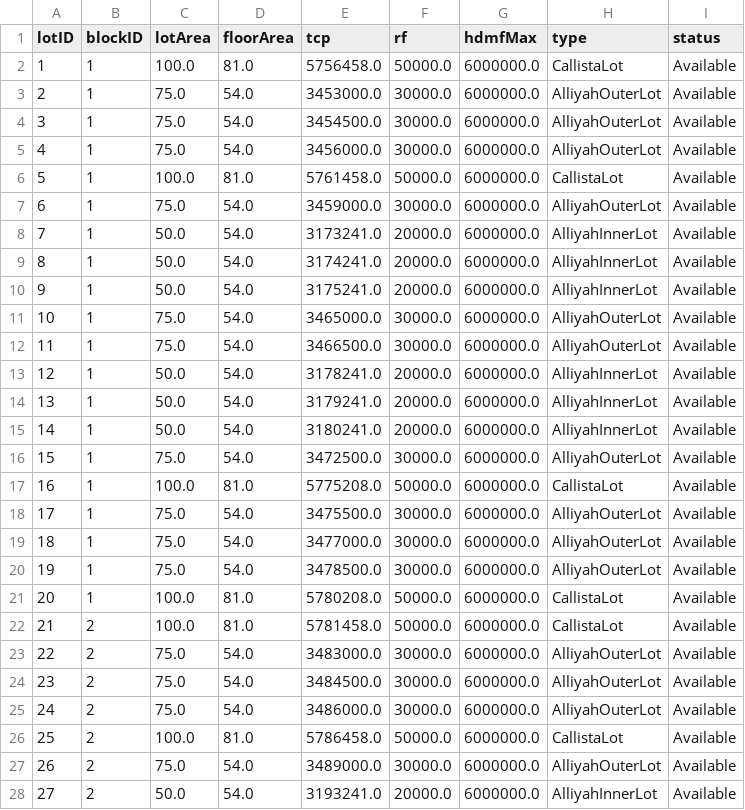
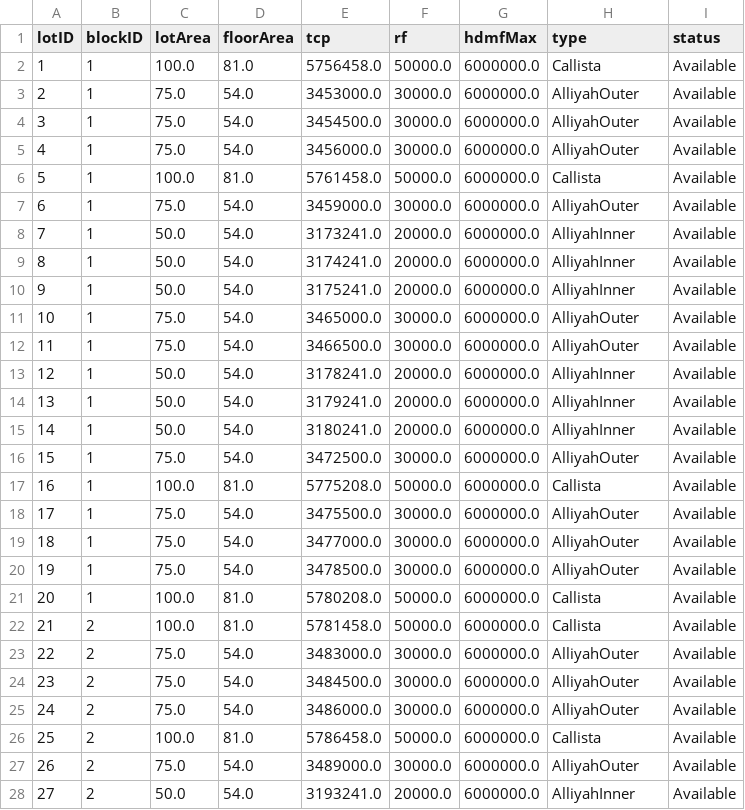
Before and after one commit to paul-perez-11/pauls-groups-project, a CSV file: Mock Data For Later/lots.csv, drawn as a sheet; only a part is shown; the diff covers the shown part only.

Commit message:
Add sample client & audit; normalize lot types
Populate mock CSVs for testing: replace placeholder rows in Mock Data For Later/audit.csv with a BUYER_REGISTERED log for buyer@test.com; add a sample client record to Mock Data For Later/clients.csv; and standardize the lot type names in Mock Data For Later/lots.csv (remove "Lot" suffix like CallistaLot -> Callista, AlliyahOuterLot -> AlliyahOuter, etc.). These changes provide usable seed data for local development and tests.

```diff
--- a/Mock Data For Later/lots.csv
+++ b/Mock Data For Later/lots.csv
@@ -1,28 +1,28 @@
 lotID,blockID,lotArea,floorArea,tcp,rf,hdmfMax,type,status
-1,1,100.0,81.0,5756458.0,50000.0,6000000.0,CallistaLot,Available
-2,1,75.0,54.0,3453000.0,30000.0,6000000.0,AlliyahOuterLot,Available
-3,1,75.0,54.0,3454500.0,30000.0,6000000.0,AlliyahOuterLot,Available
-4,1,75.0,54.0,3456000.0,30000.0,6000000.0,AlliyahOuterLot,Available
-5,1,100.0,81.0,5761458.0,50000.0,6000000.0,CallistaLot,Available
-6,1,75.0,54.0,3459000.0,30000.0,6000000.0,AlliyahOuterLot,Available
-7,1,50.0,54.0,3173241.0,20000.0,6000000.0,AlliyahInnerLot,Available
-8,1,50.0,54.0,3174241.0,20000.0,6000000.0,AlliyahInnerLot,Available
-9,1,50.0,54.0,3175241.0,20000.0,6000000.0,AlliyahInnerLot,Available
-10,1,75.0,54.0,3465000.0,30000.0,6000000.0,AlliyahOuterLot,Available
-11,1,75.0,54.0,3466500.0,30000.0,6000000.0,AlliyahOuterLot,Available
-12,1,50.0,54.0,3178241.0,20000.0,6000000.0,AlliyahInnerLot,Available
-13,1,50.0,54.0,3179241.0,20000.0,6000000.0,AlliyahInnerLot,Available
-14,1,50.0,54.0,3180241.0,20000.0,6000000.0,AlliyahInnerLot,Available
-15,1,75.0,54.0,3472500.0,30000.0,6000000.0,AlliyahOuterLot,Available
-16,1,100.0,81.0,5775208.0,50000.0,6000000.0,CallistaLot,Available
-17,1,75.0,54.0,3475500.0,30000.0,6000000.0,AlliyahOuterLot,Available
-18,1,75.0,54.0,3477000.0,30000.0,6000000.0,AlliyahOuterLot,Available
-19,1,75.0,54.0,3478500.0,30000.0,6000000.0,AlliyahOuterLot,Available
-20,1,100.0,81.0,5780208.0,50000.0,6000000.0,CallistaLot,Available
-21,2,100.0,81.0,5781458.0,50000.0,6000000.0,CallistaLot,Available
-22,2,75.0,54.0,3483000.0,30000.0,6000000.0,AlliyahOuterLot,Available
-23,2,75.0,54.0,3484500.0,30000.0,6000000.0,AlliyahOuterLot,Available
-24,2,75.0,54.0,3486000.0,30000.0,6000000.0,AlliyahOuterLot,Available
-25,2,100.0,81.0,5786458.0,50000.0,6000000.0,CallistaLot,Available
-26,2,75.0,54.0,3489000.0,30000.0,6000000.0,AlliyahOuterLot,Available
-27,2,50.0,54.0,3193241.0,20000.0,6000000.0,AlliyahInnerLot,Available
+1,1,100.0,81.0,5756458.0,50000.0,6000000.0,Callista,Available
+2,1,75.0,54.0,3453000.0,30000.0,6000000.0,AlliyahOuter,Available
+3,1,75.0,54.0,3454500.0,30000.0,6000000.0,AlliyahOuter,Available
+4,1,75.0,54.0,3456000.0,30000.0,6000000.0,AlliyahOuter,Available
+5,1,100.0,81.0,5761458.0,50000.0,6000000.0,Callista,Available
+6,1,75.0,54.0,3459000.0,30000.0,6000000.0,AlliyahOuter,Available
+7,1,50.0,54.0,3173241.0,20000.0,6000000.0,AlliyahInner,Available
+8,1,50.0,54.0,3174241.0,20000.0,6000000.0,AlliyahInner,Available
+9,1,50.0,54.0,3175241.0,20000.0,6000000.0,AlliyahInner,Available
+10,1,75.0,54.0,3465000.0,30000.0,6000000.0,AlliyahOuter,Available
+11,1,75.0,54.0,3466500.0,30000.0,6000000.0,AlliyahOuter,Available
+12,1,50.0,54.0,3178241.0,20000.0,6000000.0,AlliyahInner,Available
+13,1,50.0,54.0,3179241.0,20000.0,6000000.0,AlliyahInner,Available
+14,1,50.0,54.0,3180241.0,20000.0,6000000.0,AlliyahInner,Available
+15,1,75.0,54.0,3472500.0,30000.0,6000000.0,AlliyahOuter,Available
+16,1,100.0,81.0,5775208.0,50000.0,6000000.0,Callista,Available
+17,1,75.0,54.0,3475500.0,30000.0,6000000.0,AlliyahOuter,Available
+18,1,75.0,54.0,3477000.0,30000.0,6000000.0,AlliyahOuter,Available
+19,1,75.0,54.0,3478500.0,30000.0,6000000.0,AlliyahOuter,Available
+20,1,100.0,81.0,5780208.0,50000.0,6000000.0,Callista,Available
+21,2,100.0,81.0,5781458.0,50000.0,6000000.0,Callista,Available
+22,2,75.0,54.0,3483000.0,30000.0,6000000.0,AlliyahOuter,Available
+23,2,75.0,54.0,3484500.0,30000.0,6000000.0,AlliyahOuter,Available
+24,2,75.0,54.0,3486000.0,30000.0,6000000.0,AlliyahOuter,Available
+25,2,100.0,81.0,5786458.0,50000.0,6000000.0,Callista,Available
+26,2,75.0,54.0,3489000.0,30000.0,6000000.0,AlliyahOuter,Available
+27,2,50.0,54.0,3193241.0,20000.0,6000000.0,AlliyahInner,Available
```
Also changed, not shown: 73 edited cells elsewhere in this file, 2 other files.
